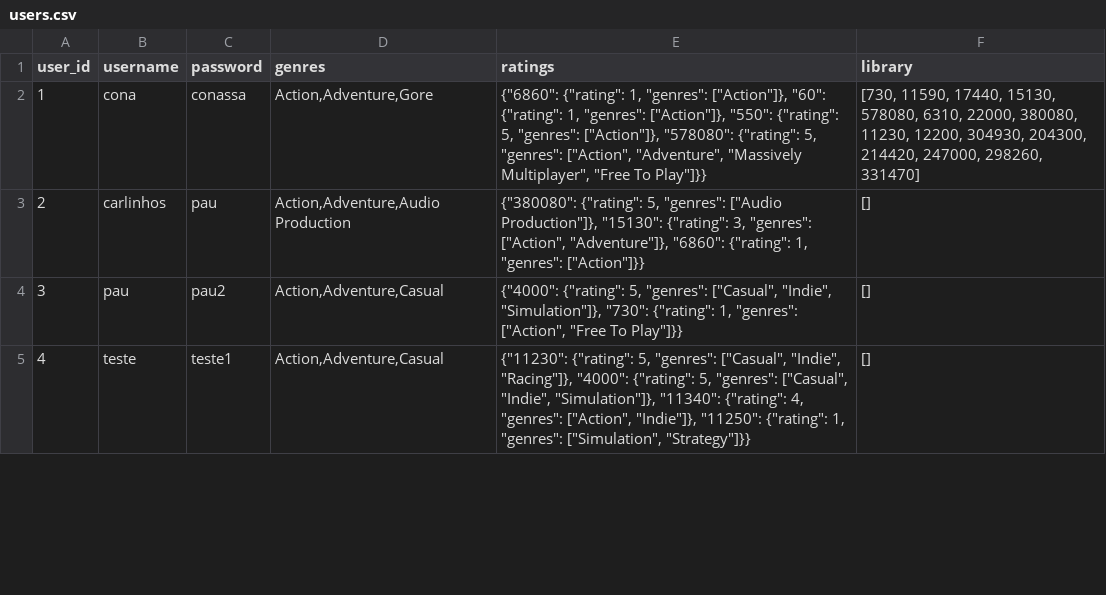
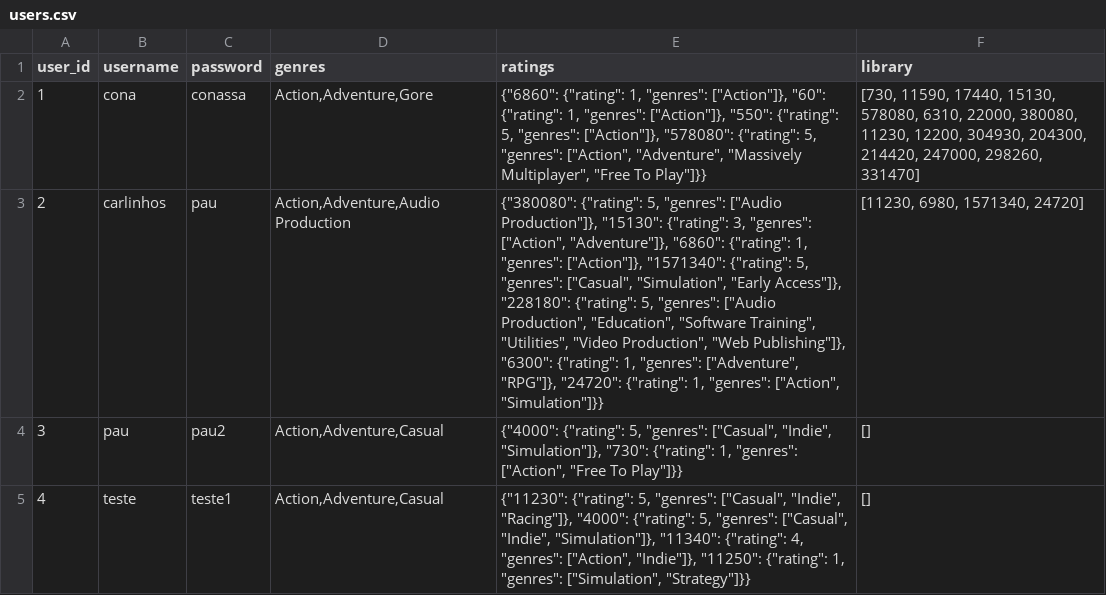
Before and after one commit to TiagoSantos155/Os_Verdadeiros_LAD_Project, a CSV file: dataset/users.csv, drawn as a sheet; only a part is shown; the diff names each change by its address in the sheet, - before the commit and + after, or states it on an @@ line.

```diff
--- a/dataset/users.csv
+++ b/dataset/users.csv
-E3 (ratings): …1, "genres": ["Action"]}}
+E3 (ratings): …1, "genres": ["Action"]}, "1571340": {"rating": 5, "genres": ["Casual", "Simulation", "Early Access"]}, "228180": {"rating": 5, "genres": ["Audio Production", "Education", "Software Training", "Utilities", "Video Production", "Web Publishing"]}, "6300": {"rating": 1, "genres": ["Adventure", "RPG"]}, "24720": {"rating": 1, "genres": ["Action", "Simulation"]}}
-F3 (library): []
+F3 (library): [11230, 6980, 1571340, 24720]
```
Also changed, not shown: 1 other file.
